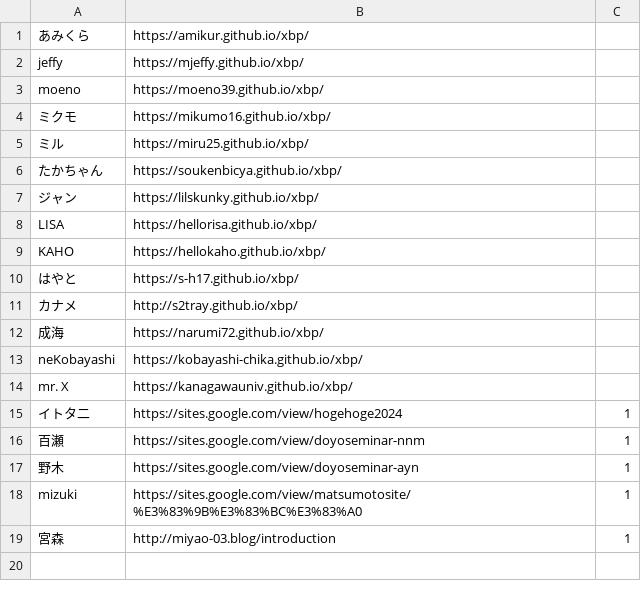
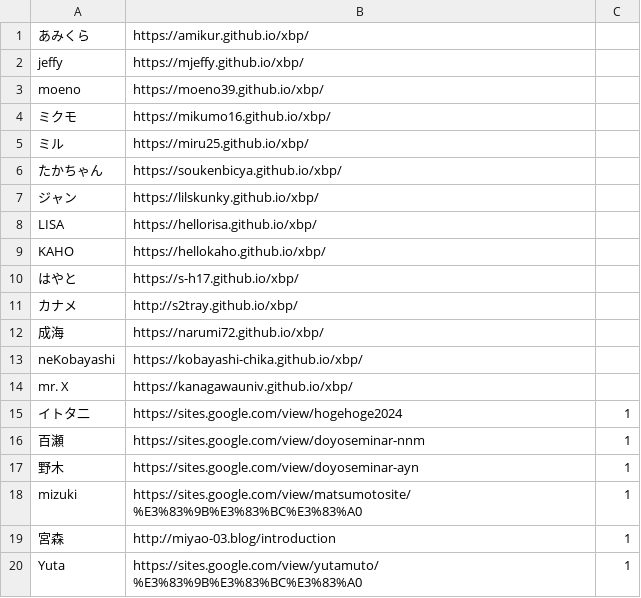
Before and after one commit to kuxbp/xbp, a CSV file: doyolab/15g/link/studentlink.csv, drawn as a sheet.

Commit message:
link

```diff
--- a/doyolab/15g/link/studentlink.csv
+++ b/doyolab/15g/link/studentlink.csv
@@ -19 +19,2 @@ mizuki,https://sites.google.com/view/matsumotosite/%E3%83%9B%E3%83%BC%E3%83%A0,1
 宮森,http://miyao-03.blog/introduction,1
+Yuta,https://sites.google.com/view/yutamuto/%E3%83%9B%E3%83%BC%E3%83%A0,1
```
